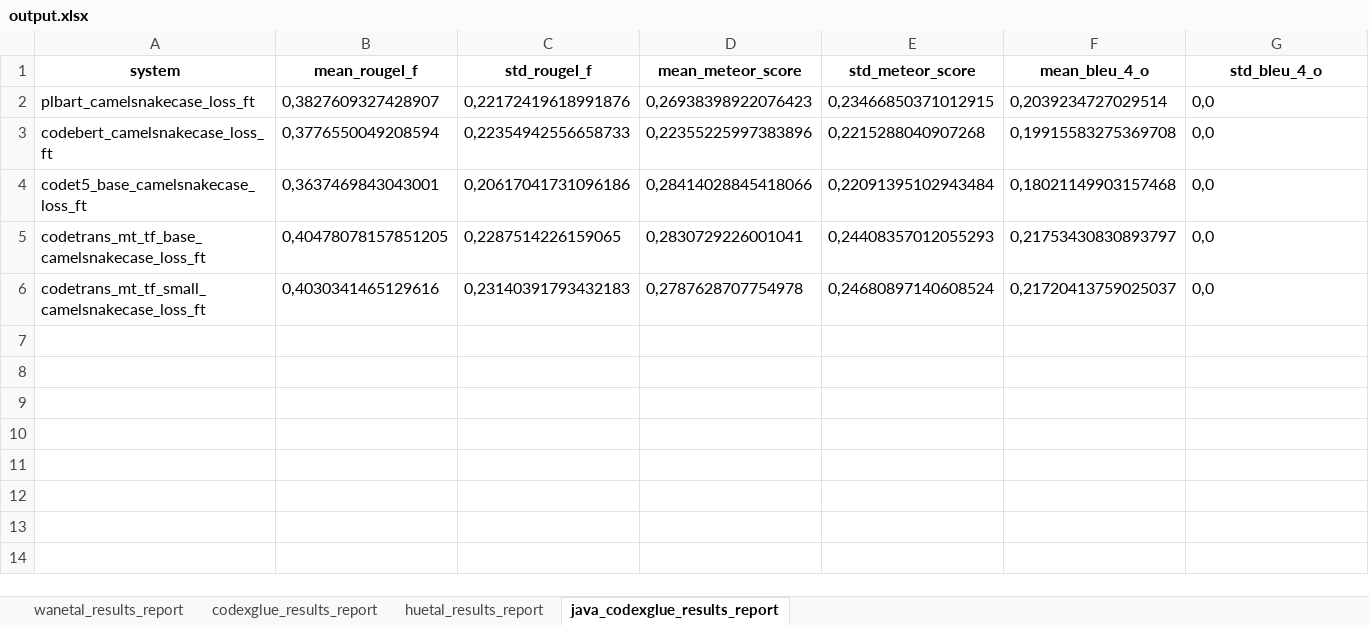
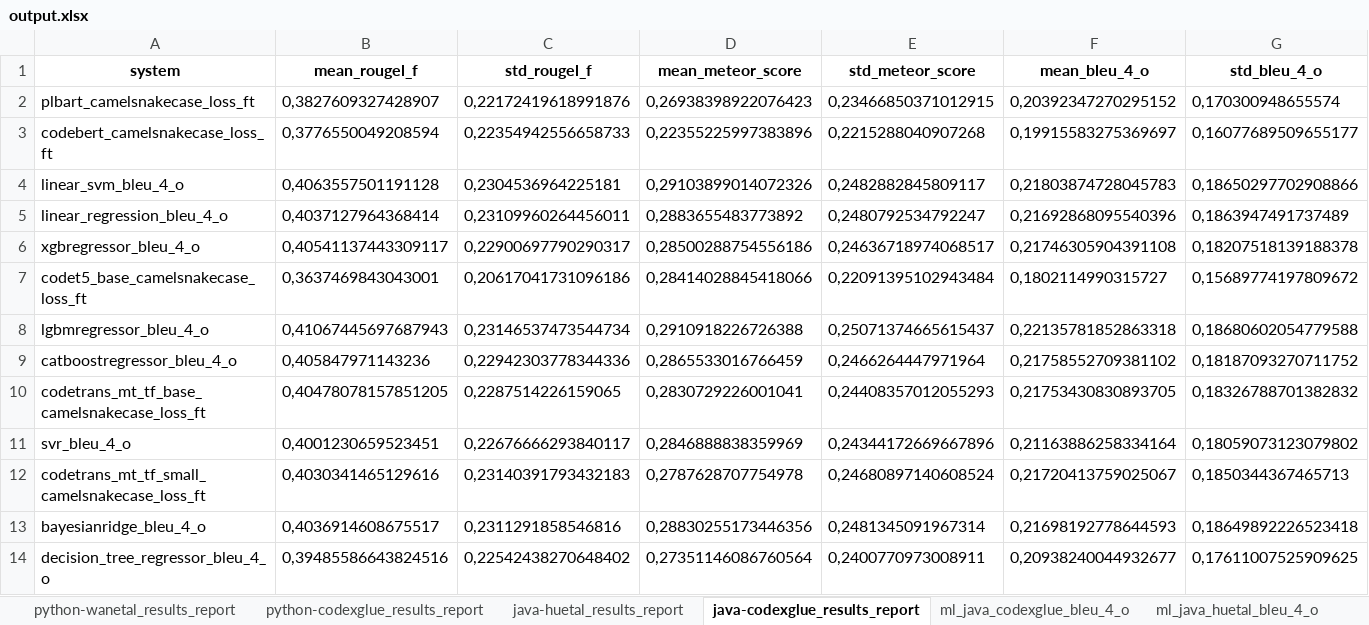
Before and after one commit to GustavoGomesDias/tcc-plugin, an Excel workbook: output.xlsx, sheet java-codexglue_results_report, drawn as a sheet; values as stored, in another font and other column widths than the file's, no borders; addresses are those after the commit; the diff names each change by its address in the sheet, - before the commit and + after, or states it on an @@ line.

```diff
--- a/output.xlsx (sheet java-codexglue_results_report)
+++ b/output.xlsx (sheet java-codexglue_results_report)
-sheet tab: wanetal_results_report
+sheet tab: python-wanetal_results_report
-sheet tab: codexglue_results_report
+sheet tab: python-codexglue_results_report
-sheet tab: huetal_results_report
+sheet tab: java-huetal_results_report
-sheet tab: java_codexglue_results_report
+sheet tab: java-codexglue_results_report
+sheet tab: ml_java_codexglue_bleu_4_o
+sheet tab: ml_java_huetal_bleu_4_o
-F2 (mean_bleu_4_o): 0,2039234727029514
+F2 (mean_bleu_4_o): 0,20392347270295152
-G2 (std_bleu_4_o): 0,0
+G2 (std_bleu_4_o): 0,170300948655574
-F3 (mean_bleu_4_o): 0,19915583275369708
+F3 (mean_bleu_4_o): 0,19915583275369697
-G3 (std_bleu_4_o): 0,0
+G3 (std_bleu_4_o): 0,16077689509655177
+row 4: linear_svm_bleu_4_o | 0,4063557501191128 | 0,2304536964225181 | 0,29103899014072326 | 0,2482882845809117 | 0,21803874728045783 | 0,18650297702908866
+row 5: linear_regression_bleu_4_o | 0,4037127964368414 | 0,23109960264456011 | 0,2883655483773892 | 0,2480792534792247 | 0,21692868095540396 | 0,1863947491737489
+row 6: xgbregressor_bleu_4_o | 0,40541137443309117 | 0,22900697790290317 | 0,28500288754556186 | 0,24636718974068517 | 0,21746305904391108 | 0,18207518139188378
-F7 (mean_bleu_4_o): 0,18021149903157468
+F7 (mean_bleu_4_o): 0,1802114990315727
-G7 (std_bleu_4_o): 0,0
+G7 (std_bleu_4_o): 0,15689774197809672
+row 8: lgbmregressor_bleu_4_o | 0,41067445697687943 | 0,23146537473544734 | 0,2910918226726388 | 0,25071374665615437 | 0,22135781852863318 | 0,18680602054779588
+row 9: catboostregressor_bleu_4_o | 0,405847971143236 | 0,22942303778344336 | 0,2865533016766459 | 0,2466264447971964 | 0,21758552709381102 | 0,18187093270711752
-F10 (mean_bleu_4_o): 0,21753430830893797
+F10 (mean_bleu_4_o): 0,21753430830893705
-G10 (std_bleu_4_o): 0,0
+G10 (std_bleu_4_o): 0,18326788701382832
+row 11: svr_bleu_4_o | 0,4001230659523451 | 0,22676666293840117 | 0,2846888838359969 | 0,24344172669667896 | 0,21163886258334164 | 0,18059073123079802
-F12 (mean_bleu_4_o): 0,21720413759025037
+F12 (mean_bleu_4_o): 0,21720413759025067
-G12 (std_bleu_4_o): 0,0
+G12 (std_bleu_4_o): 0,1850344367465713
+row 13: bayesianridge_bleu_4_o | 0,4036914608675517 | 0,2311291858546816 | 0,28830255173446356 | 0,2481345091967314 | 0,21698192778644593 | 0,18649892226523418
+row 14: decision_tree_regressor_bleu_4_o | 0,39485586643824516 | 0,22542438270648402 | 0,27351146086760564 | 0,2400770973008911 | 0,20938240044932677 | 0,17611007525909625
```
Also changed, not shown: sheet python-wanetal_results_report, sheet java-huetal_results_report, sheet python-codexglue_results_report, other sheet tabs, 5 other files.
